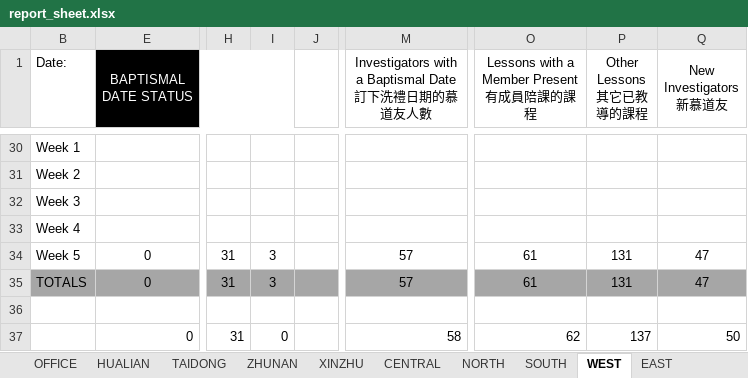
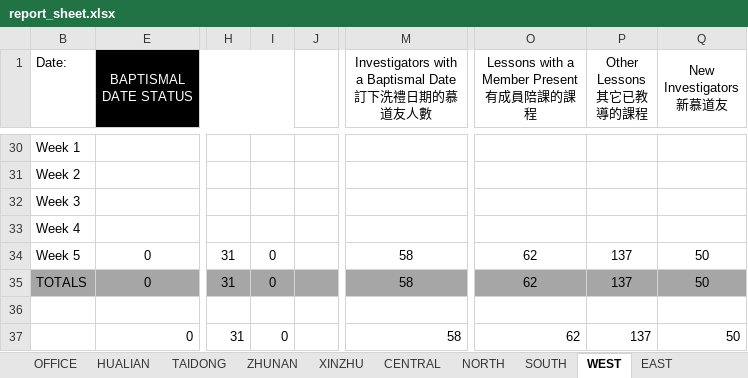
Before and after one commit to taiwantaipeimission/ARPS, an Excel workbook: report/Debug/report_sheet.xlsx, sheet WEST, drawn as a sheet; only a part is shown, gaps mark what is left out; values as stored, in another font and other column widths than the file's, no borders; conditional formats not drawn; the diff names each change by its address in the sheet, - before the commit and + after, or states it on an @@ line.

```diff
--- a/report/Debug/report_sheet.xlsx (sheet WEST)
+++ b/report/Debug/report_sheet.xlsx (sheet WEST)
-I34:I35: 3
+I34:I35: 0
-M34:M35: 57
+M34:M35: 58
-O34:O35: 61
+O34:O35: 62
-P34:P35 (Other Lessons 其它已教導的課程): 131
+P34:P35 (Other Lessons 其它已教導的課程): 137
-Q34:Q35 (New Investigators 新慕道友): 47
+Q34:Q35 (New Investigators 新慕道友): 50
```
Also changed, not shown: sheet REPORT_DATA_BY_ZONE, sheet MISSION_TOTALS, sheet CENTRAL, sheet NORTH, sheet ZHUNAN, sheet TAIDONG, 2 more sheets, hidden cells, 5 other files.
